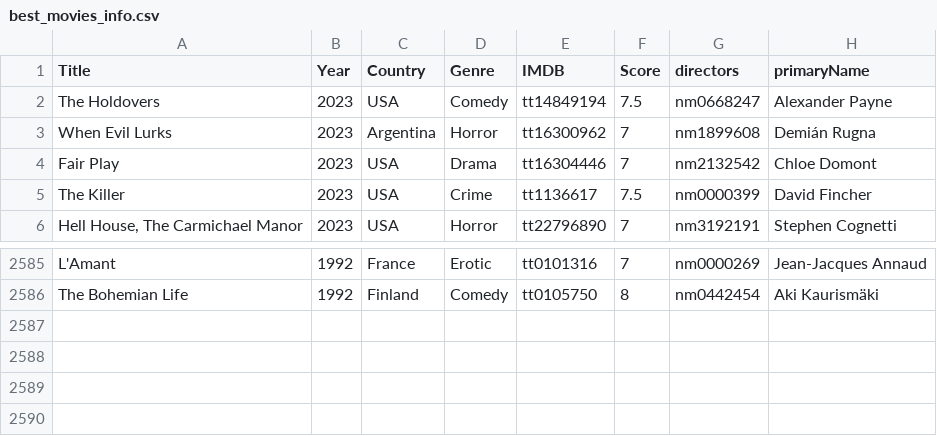
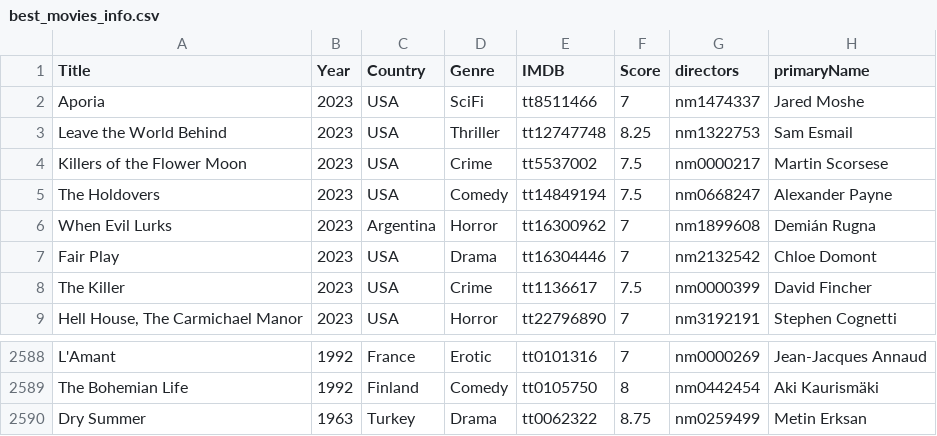
Before and after one commit to jpneto/movies, a CSV file: movies/best_movies_info.csv, drawn as a sheet; only a part is shown, gaps mark what is left out.

```diff
--- a/movies/best_movies_info.csv
+++ b/movies/best_movies_info.csv
@@ -1,2 +1,5 @@
 Title;Year;Country;Genre;IMDB;Score;directors;primaryName
+Aporia;2023;USA;SciFi;tt8511466;7;nm1474337;Jared Moshe
+Leave the World Behind;2023;USA;Thriller;tt12747748;8.25;nm1322753;Sam Esmail
+Killers of the Flower Moon;2023;USA;Crime;tt5537002;7.5;nm0000217;Martin Scorsese
 The Holdovers;2023;USA;Comedy;tt14849194;7.5;nm0668247;Alexander Payne
@@ -2586 +2589,2 @@ L'Amant;1992;France;Erotic;tt0101316;7;nm0000269;Jean-Jacques Annaud
 The Bohemian Life;1992;Finland;Comedy;tt0105750;8;nm0442454;Aki Kaurismäki
+Dry Summer;1963;Turkey;Drama;tt0062322;8.75;nm0259499;Metin Erksan
```
Also changed, not shown: movies/ratings.csv.
